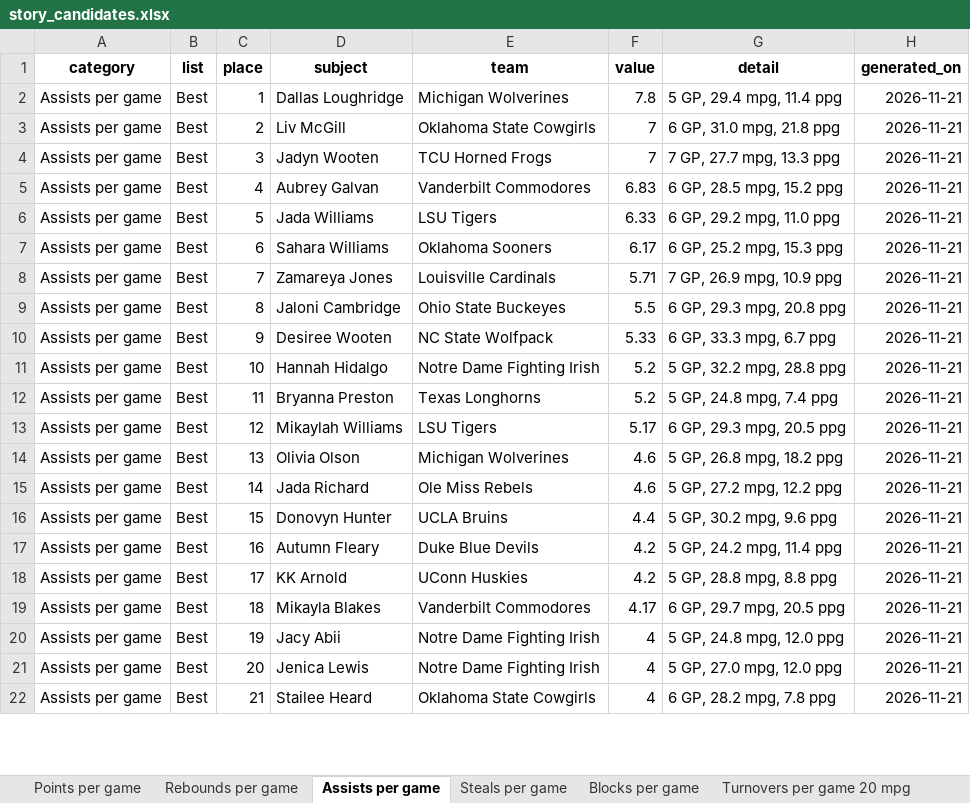
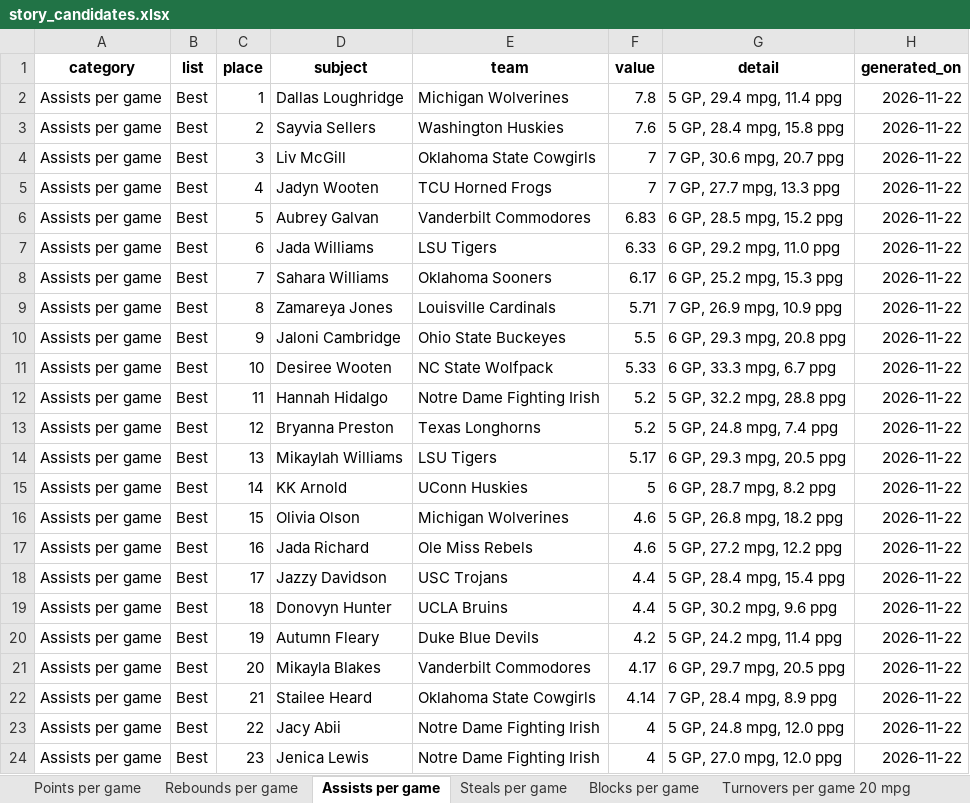
Before and after one commit to emmawbynes-afk/WNBAPROJ, an Excel workbook: output/story_candidates.xlsx, sheet Assists per game, drawn as a sheet; only a part is shown; values as stored, in another font and other column widths than the file's, no borders; removed rows and columns are numbered as before the commit, all else as after; the diff covers the shown part only; the diff names each change by its address in the sheet, - before the commit and + after, or states it on an @@ line.

```diff
--- a/output/story_candidates.xlsx (sheet Assists per game)
+++ b/output/story_candidates.xlsx (sheet Assists per game)
-H2 (generated_on): 2026-11-21
+H2 (generated_on): 2026-11-22
+row 3: Assists per game | Best | 2 | Sayvia Sellers | Washington Huskies | 7.6 | 5 GP, 28.4 mpg, 15.8 ppg | 2026-11-22
-C4 (place): 2
+C4 (place): 3
-G4 (detail): 6 GP, 31.0 mpg, 21.8 ppg
+G4 (detail): 7 GP, 30.6 mpg, 20.7 ppg
-H4:H14 (generated_on): 2026-11-21
+H4:H14 (generated_on): 2026-11-22
-C5 (place): 3
+C5 (place): 4
-C6 (place): 4
+C6 (place): 5
-C7 (place): 5
+C7 (place): 6
-C8 (place): 6
+C8 (place): 7
-C9 (place): 7
+C9 (place): 8
-C10 (place): 8
+C10 (place): 9
-C11 (place): 9
+C11 (place): 10
-C12 (place): 10
+C12 (place): 11
-C13 (place): 11
+C13 (place): 12
-C14 (place): 12
+C14 (place): 13
+row 15: Assists per game | Best | 14 | KK Arnold | UConn Huskies | 5 | 6 GP, 28.7 mpg, 8.2 ppg | 2026-11-22
-C16 (place): 13
+C16 (place): 15
-H16:H17 (generated_on): 2026-11-21
+H16:H17 (generated_on): 2026-11-22
-C17 (place): 14
+C17 (place): 16
+row 18: Assists per game | Best | 17 | Jazzy Davidson | USC Trojans | 4.4 | 5 GP, 28.4 mpg, 15.4 ppg | 2026-11-22
-C19 (place): 15
+C19 (place): 18
-H19:H20 (generated_on): 2026-11-21
+H19:H20 (generated_on): 2026-11-22
-C20 (place): 16
+C20 (place): 19
-row 18: Assists per game | Best | 17 | KK Arnold | UConn Huskies | 4.2 | 5 GP, 28.8 mpg, 8.8 ppg | 2026-11-21
-C21 (place): 18
+C21 (place): 20
-H21 (generated_on): 2026-11-21
+H21 (generated_on): 2026-11-22
+row 22: Assists per game | Best | 21 | Stailee Heard | Oklahoma State Cowgirls | 4.14 | 7 GP, 28.4 mpg, 8.9 ppg | 2026-11-22
-C23 (place): 19
+C23 (place): 22
-H23:H24 (generated_on): 2026-11-21
+H23:H24 (generated_on): 2026-11-22
-C24 (place): 20
+C24 (place): 23
-row 22: Assists per game | Best | 21 | Stailee Heard | Oklahoma State Cowgirls | 4 | 6 GP, 28.2 mpg, 7.8 ppg | 2026-11-21
```
Also changed, not shown: 2 added rows, 4 removed rows and 53 edited cells elsewhere in this sheet, sheet Share of team points, sheet Usage share of team plays, sheet Points per game, sheet Average Game Score, sheet Three-point pct 25 3PA per game, sheet Points per 40 minutes 15 mpg, 24 more sheets, 6 other files.
